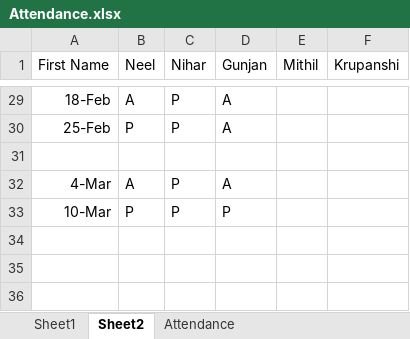
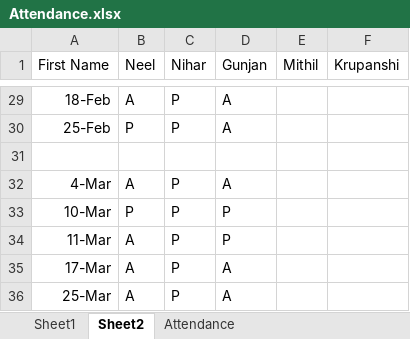
Before and after one commit to alakhpandya/all_batches, an Excel workbook: 24_DS_US_Canada_1/Attendance.xlsx, sheet Sheet2, drawn as a sheet; only a part is shown, gaps mark what is left out; values as stored, in another font and other column widths than the file's, no borders; the diff names each change by its address in the sheet, - before the commit and + after, or states it on an @@ line.

```diff
--- a/24_DS_US_Canada_1/Attendance.xlsx (sheet Sheet2)
+++ b/24_DS_US_Canada_1/Attendance.xlsx (sheet Sheet2)
+row 34: 11-Mar | A | P | P
+row 35: 17-Mar | A | P | A
+row 36: 25-Mar | A | P | A
```
Also changed, not shown: 24_DS_Gen_Ahm_1/Attendance.xlsx, 10 other files.
